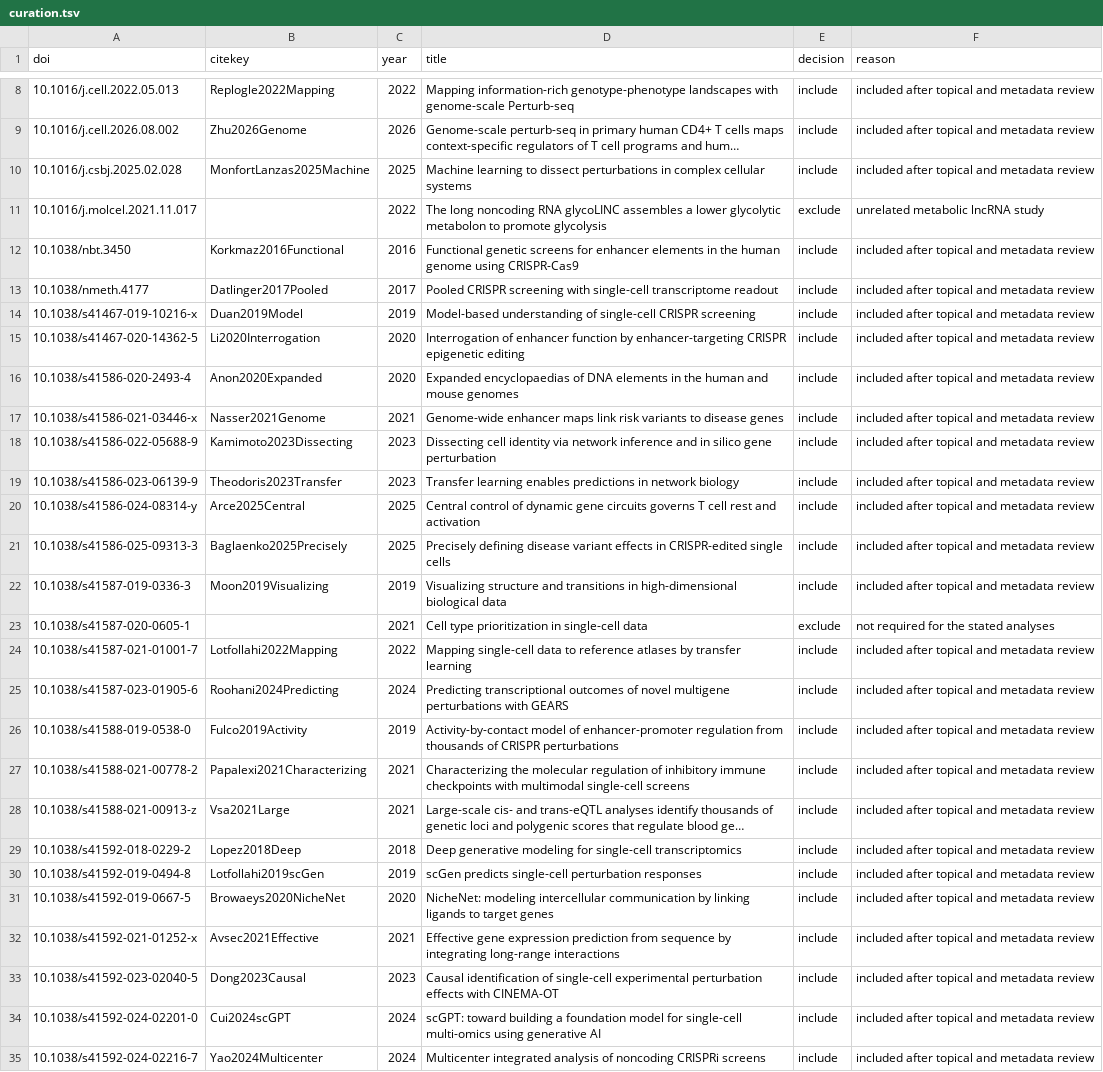
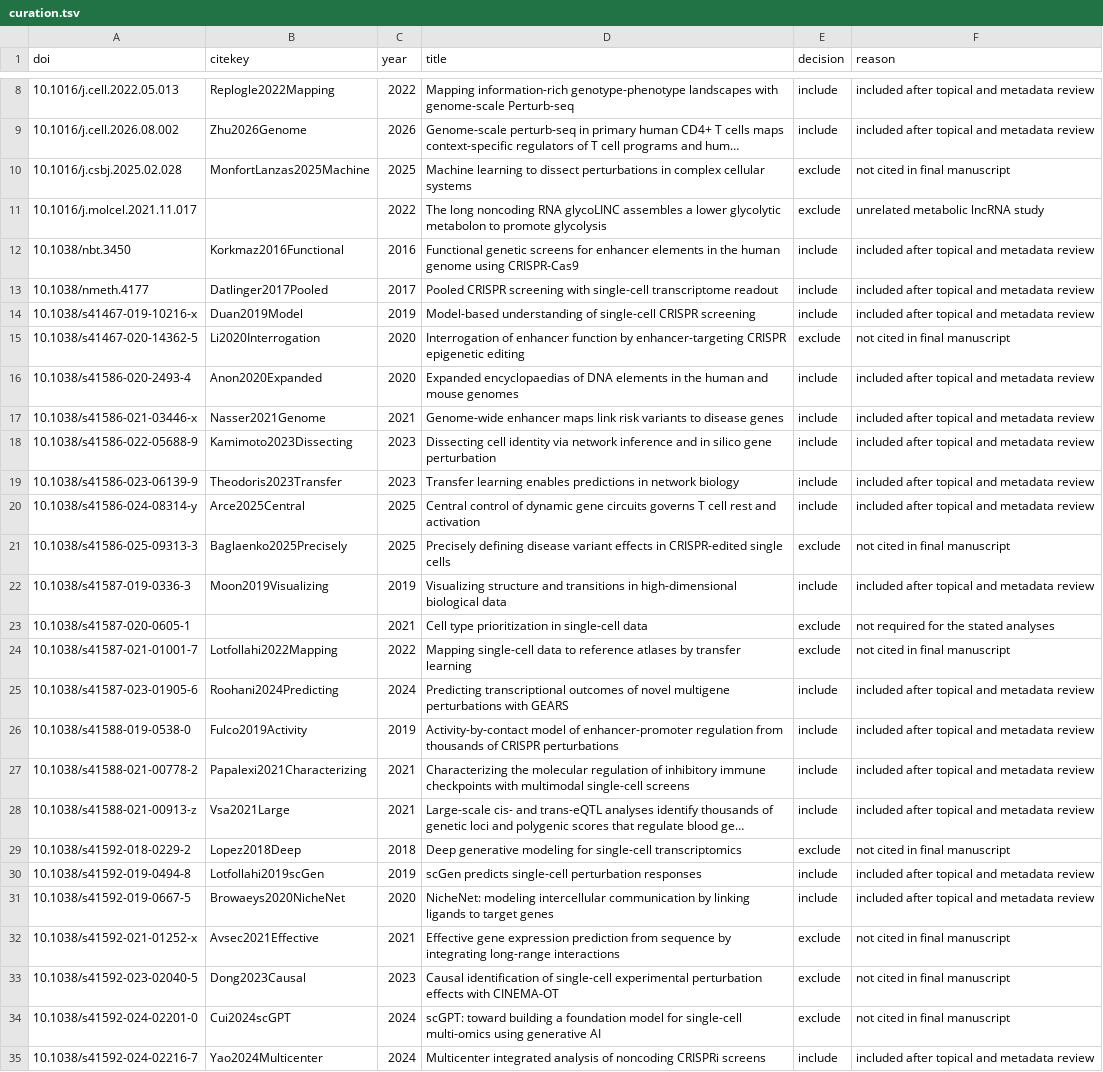
Before and after one commit to vxxqv/regulatory-transfer-functions, a TSV file: references/curation.tsv, drawn as a sheet; only a part is shown, gaps mark what is left out; long unchanged cells end in …; the diff covers the shown part only; the diff names each change by its address in the sheet, - before the commit and + after, or states it on an @@ line.

```diff
--- a/references/curation.tsv
+++ b/references/curation.tsv
-E10 (decision): include
+E10 (decision): exclude
-F10 (reason): included after topical and metadata review
+F10 (reason): not cited in final manuscript
-E15 (decision): include
+E15 (decision): exclude
-F15 (reason): included after topical and metadata review
+F15 (reason): not cited in final manuscript
-E21 (decision): include
+E21 (decision): exclude
-F21 (reason): included after topical and metadata review
+F21 (reason): not cited in final manuscript
-E24 (decision): include
+E24 (decision): exclude
-F24 (reason): included after topical and metadata review
+F24 (reason): not cited in final manuscript
-E29 (decision): include
+E29 (decision): exclude
-F29 (reason): included after topical and metadata review
+F29 (reason): not cited in final manuscript
-E32:E34 (decision): include
+E32:E34 (decision): exclude
-F32:F34 (reason): included after topical and metadata review
+F32:F34 (reason): not cited in final manuscript
```
Also changed, not shown: 11 added rows and 20 edited cells elsewhere in this file, 1 other file.
